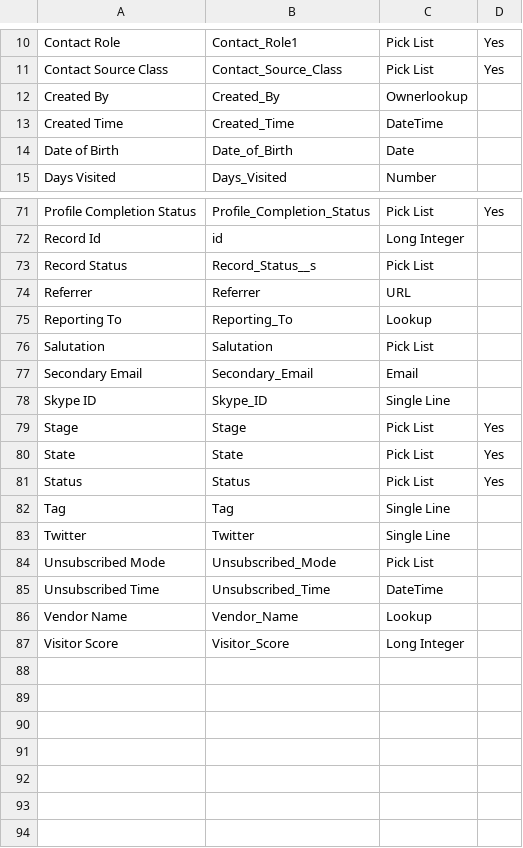
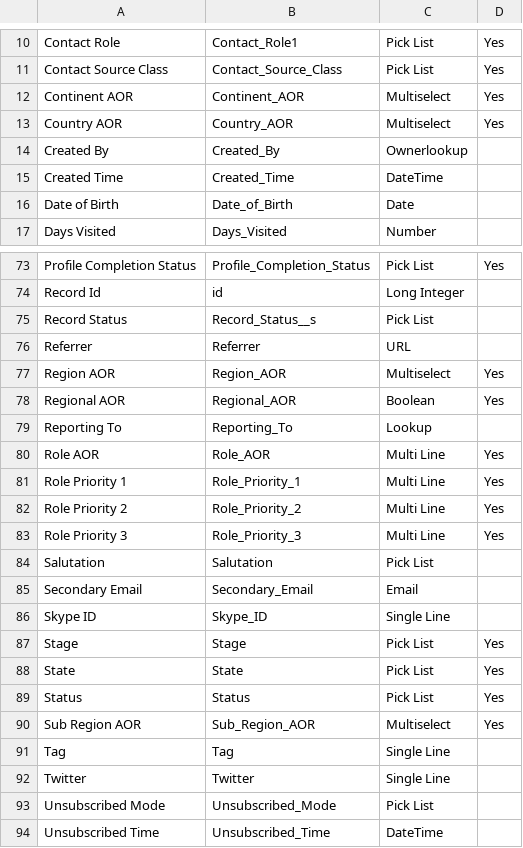
Before and after one commit to tsolomon89/zoho-functions, a CSV file: .agents/context/api_field_names/zoho_contacts_api_names.csv, drawn as a sheet; only a part is shown, gaps mark what is left out; the shorter side is filled out with more unchanged rows; the diff names each change by its address in the sheet, - before the commit and + after, or states it on an @@ line.

```diff
--- a/.agents/context/api_field_names/zoho_contacts_api_names.csv
+++ b/.agents/context/api_field_names/zoho_contacts_api_names.csv
+row 12: Continent AOR | Continent_AOR | Multiselect | Yes
+row 13: Country AOR | Country_AOR | Multiselect | Yes
+row 77: Region AOR | Region_AOR | Multiselect | Yes
+row 78: Regional AOR | Regional_AOR | Boolean | Yes
+row 80: Role AOR | Role_AOR | Multi Line | Yes
+row 81: Role Priority 1 | Role_Priority_1 | Multi Line | Yes
+row 82: Role Priority 2 | Role_Priority_2 | Multi Line | Yes
+row 83: Role Priority 3 | Role_Priority_3 | Multi Line | Yes
+row 90: Sub Region AOR | Sub_Region_AOR | Multiselect | Yes
```
Also changed, not shown: .agents/context/api_field_names/zoho_accounts_api_names.csv, .agents/context/api_field_names/zoho_leads_api_names.csv, 4 other files.
